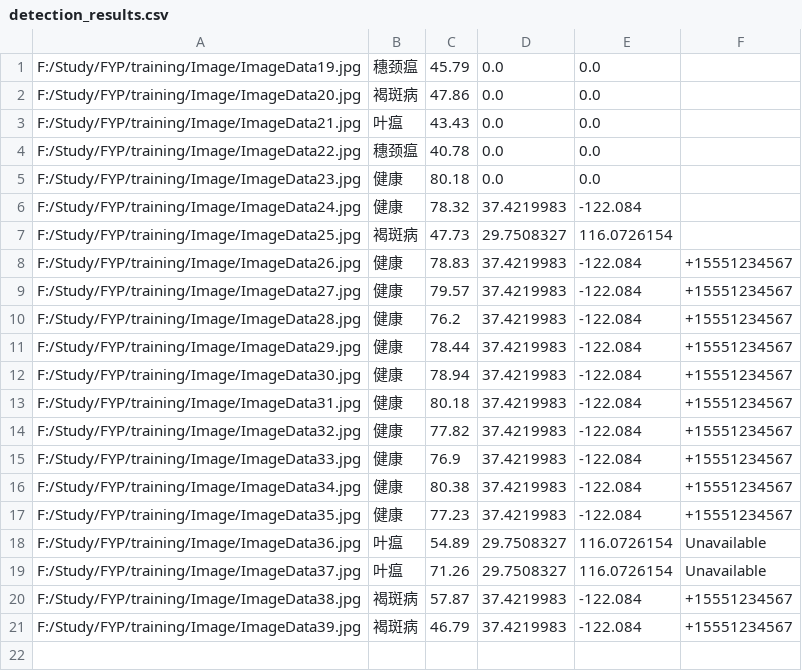
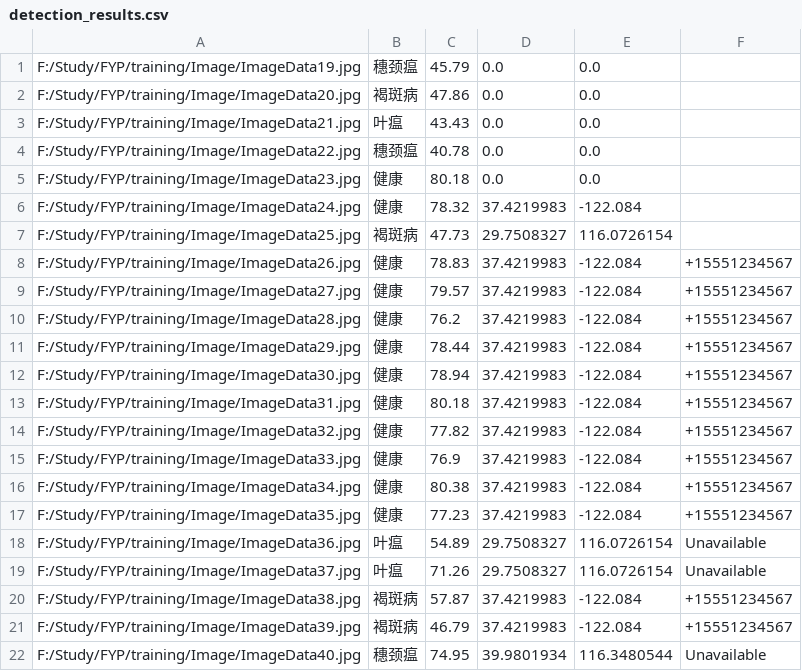
Before and after one commit to Eclipsezty/plant-disease-detection, a CSV file: Windows/server/detection_results.csv, drawn as a sheet; the diff names each change by its address in the sheet, - before the commit and + after, or states it on an @@ line.

```diff
--- a/Windows/server/detection_results.csv
+++ b/Windows/server/detection_results.csv
+row 22: F:/Study/FYP/training/Image/ImageData40.jpg | 穗颈瘟 | 74.95 | 39.9801934 | 116.3480544 | Unavailable
```
Also changed, not shown: 2 other files.
